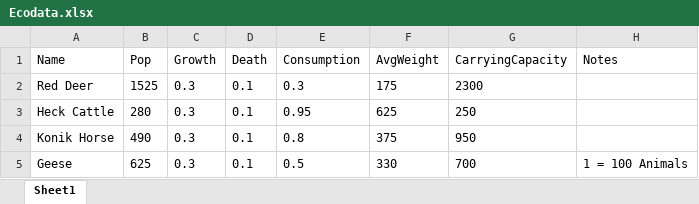
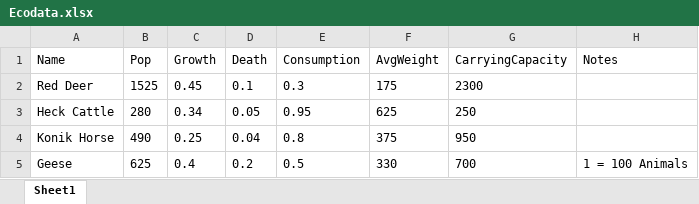
Before and after one commit to Sharogy/Group-3-Ecology-Forecast, an Excel workbook: Ecology Forecast/Eco Data/Ecodata.xlsx, sheet Sheet1, drawn as a sheet; values as stored, in another font and other column widths than the file's, no borders; the diff names each change by its address in the sheet, - before the commit and + after, or states it on an @@ line.

```diff
--- a/Ecology Forecast/Eco Data/Ecodata.xlsx (sheet Sheet1)
+++ b/Ecology Forecast/Eco Data/Ecodata.xlsx (sheet Sheet1)
-C2 (Growth): 0.3
+C2 (Growth): 0.45
-C3 (Growth): 0.3
+C3 (Growth): 0.34
-D3 (Death): 0.1
+D3 (Death): 0.05
-C4 (Growth): 0.3
+C4 (Growth): 0.25
-D4 (Death): 0.1
+D4 (Death): 0.04
-C5 (Growth): 0.3
+C5 (Growth): 0.4
-D5 (Death): 0.1
+D5 (Death): 0.2
```
Also changed, not shown: 19 other files.
